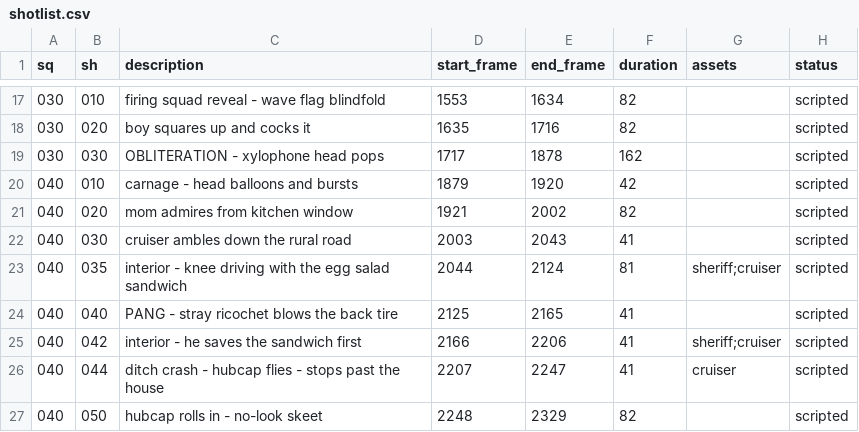
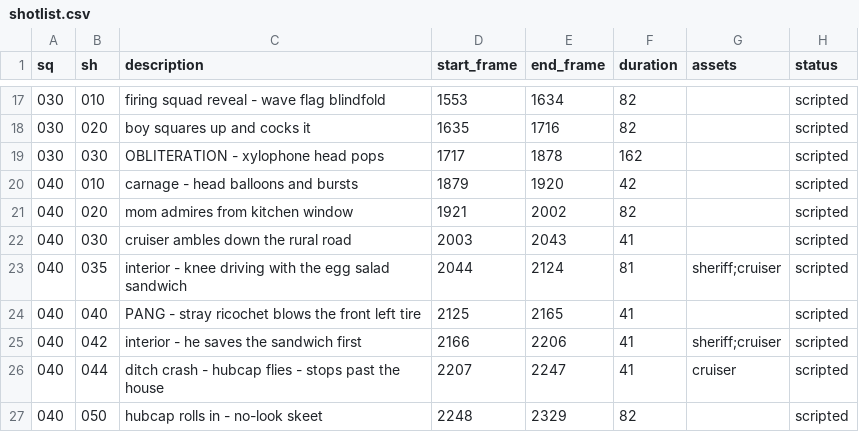
Before and after one commit to ICarpenter/redwood_video, a CSV file: docs/shotlist.csv, drawn as a sheet; only a part is shown, gaps mark what is left out.

```diff
--- a/docs/shotlist.csv
+++ b/docs/shotlist.csv
@@ -23,3 +23,3 @@ sq,sh,description,start_frame,end_frame,duration,assets,status
 040,035,interior - knee driving with the egg salad sandwich,2044,2124,81,sheriff;cruiser,scripted
-040,040,PANG - stray ricochet blows the back tire,2125,2165,41,,scripted
+040,040,PANG - stray ricochet blows the front left tire,2125,2165,41,,scripted
 040,042,interior - he saves the sandwich first,2166,2206,41,sheriff;cruiser,scripted
```
Also changed, not shown: 4 other files.
